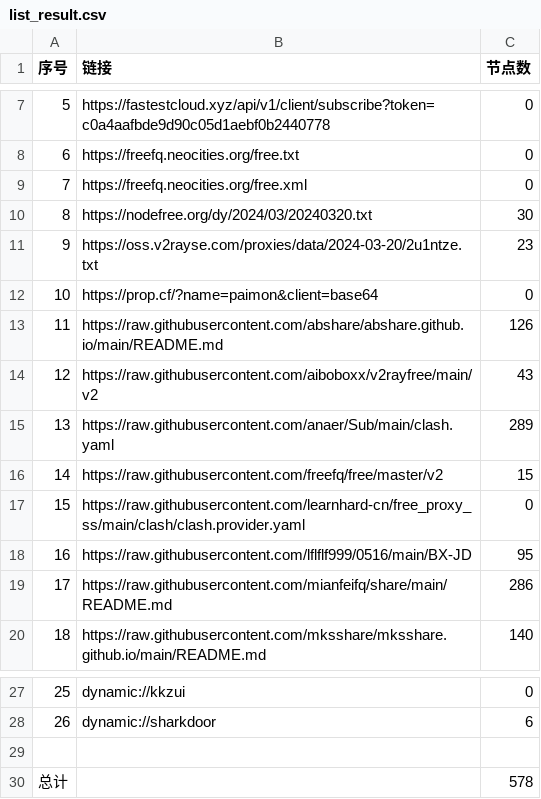
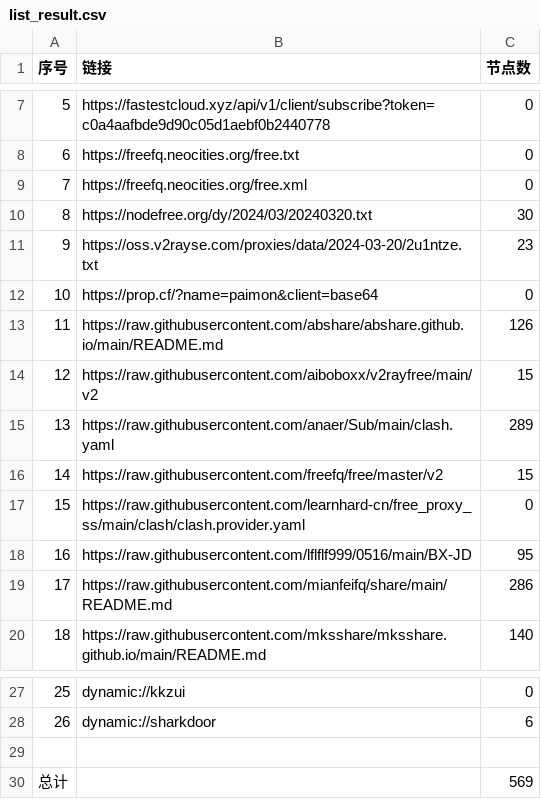
Before and after one commit to chxxyz2004/NoMoreWalls, a CSV file: list_result.csv, drawn as a sheet; only a part is shown, gaps mark what is left out.

```diff
--- a/list_result.csv
+++ b/list_result.csv
@@ -13,3 +13,3 @@
 11,https://raw.githubusercontent.com/abshare/abshare.github.io/main/README.md,126
-12,https://raw.githubusercontent.com/aiboboxx/v2rayfree/main/v2,43
+12,https://raw.githubusercontent.com/aiboboxx/v2rayfree/main/v2,15
 13,https://raw.githubusercontent.com/anaer/Sub/main/clash.yaml,289
@@ -29,2 +29,2 @@
 
-总计,,578
+总计,,569
```
Also changed, not shown: 5 other files.
